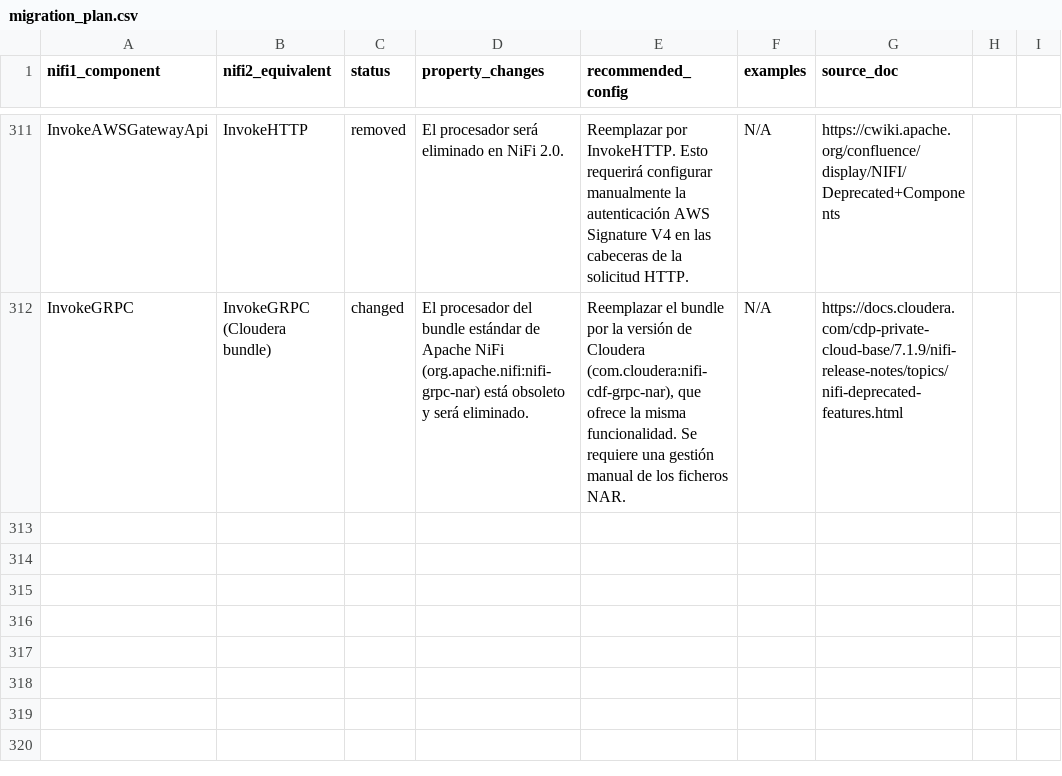
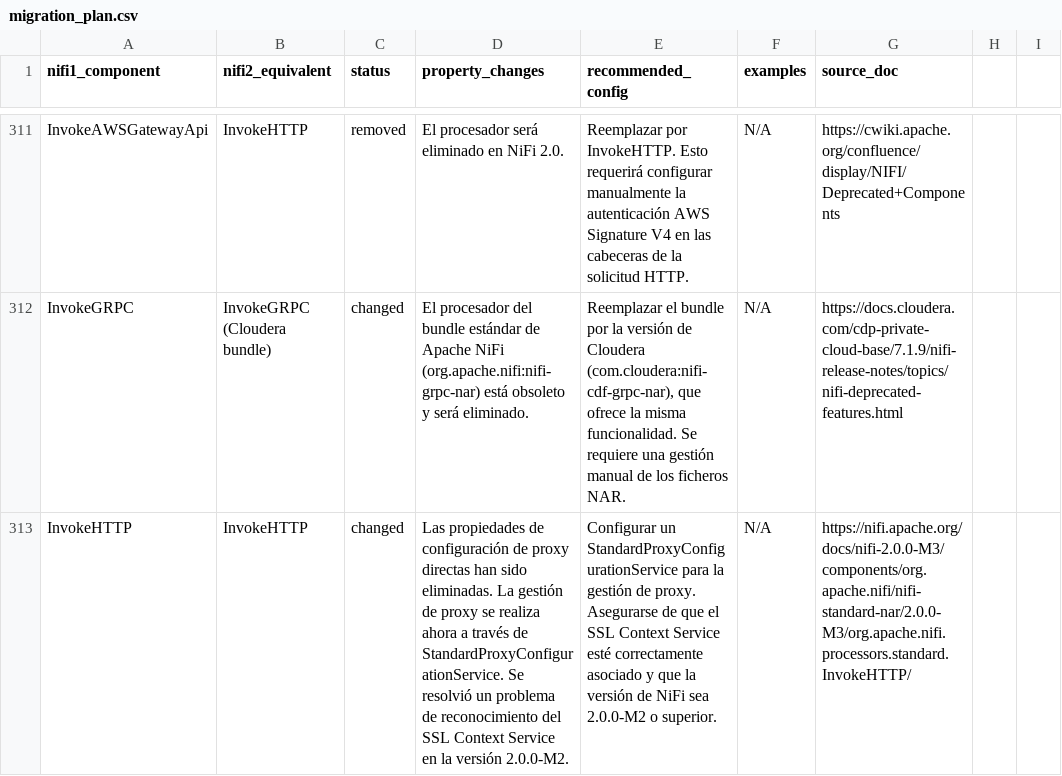
Before and after one commit to Bootcamp-IA-P4/nifi-migrator-ai, a CSV file: backend/data/migration_plan.csv, drawn as a sheet; only a part is shown, gaps mark what is left out; the diff names each change by its address in the sheet, - before the commit and + after, or states it on an @@ line.

Commit message:
feat: Add migration details for InvokeHTTP

```diff
--- a/backend/data/migration_plan.csv
+++ b/backend/data/migration_plan.csv
+row 313: InvokeHTTP | InvokeHTTP | changed | Las propiedades de configuración de proxy directas han sido eliminadas. La gestión de proxy se realiza ahora a través de StandardProxyConfigurationService. Se resolvió un problema de reconocimiento del SSL Context Service en la versión 2.0.0-M2. | Configurar un StandardProxyConfigurationService para la gestión de proxy. Asegurarse de que el SSL Context Service esté correctamente asociado y que la versión de NiFi sea 2.0.0-M2 o superior. | N/A | https://nifi.apache.org/docs/nifi-2.0.0-M3/components/org.apache.nifi/nifi-standard-nar/2.0.0-M3/org.apache.nifi.processors.standard.InvokeHTTP/
```
